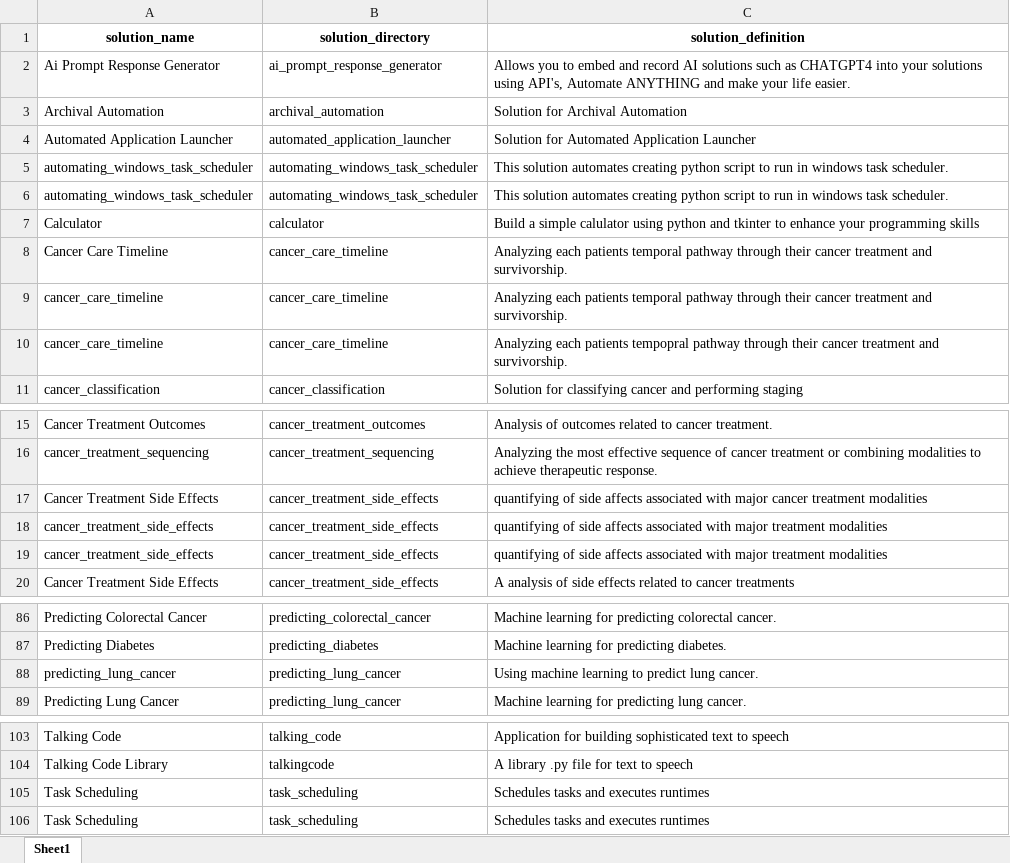
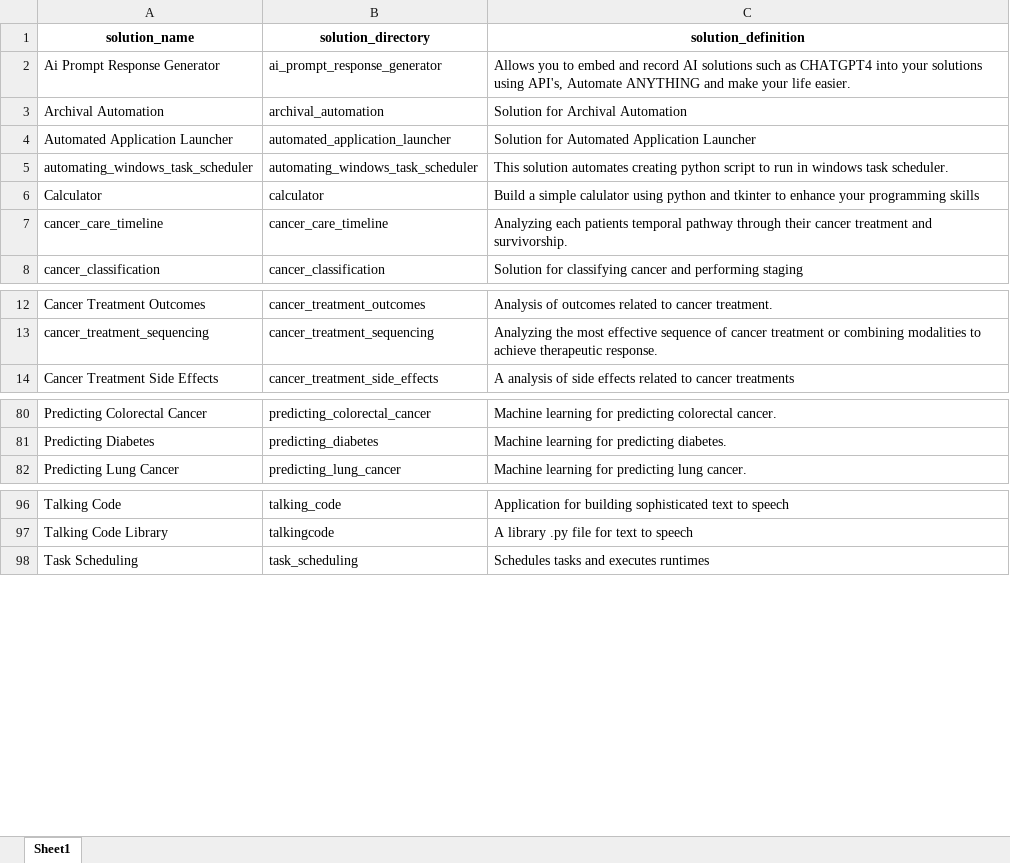
Before and after one commit to JoeEberle/solution_registry, an Excel workbook: solution_registry.xlsx, sheet Sheet1, drawn as a sheet; only a part is shown, gaps mark what is left out; values as stored, in another font and other column widths than the file's, no borders; the diff names each change by its address in the sheet, - before the commit and + after, or states it on an @@ line.

Commit message:
Automated 2024-04-24 commit

```diff
--- a/solution_registry.xlsx (sheet Sheet1)
+++ b/solution_registry.xlsx (sheet Sheet1)
-row 6: automating_windows_task_scheduler | automating_windows_task_scheduler | This solution automates creating python script to run in windows task scheduler.
-row 8: Cancer Care Timeline | cancer_care_timeline | Analyzing each patients temporal pathway through their cancer treatment and survivorship.
-row 10: cancer_care_timeline | cancer_care_timeline | Analyzing each patients tempopral pathway through their cancer treatment and survivorship.
-row 17: Cancer Treatment Side Effects | cancer_treatment_side_effects | quantifying of side affects associated with major cancer treatment modalities
-row 18: cancer_treatment_side_effects | cancer_treatment_side_effects | quantifying of side affects associated with major treatment modalities
-row 19: cancer_treatment_side_effects | cancer_treatment_side_effects | quantifying of side affects associated with major treatment modalities
-row 88: predicting_lung_cancer | predicting_lung_cancer | Using machine learning to predict lung cancer.
-row 105: Task Scheduling | task_scheduling | Schedules tasks and executes runtimes
```
